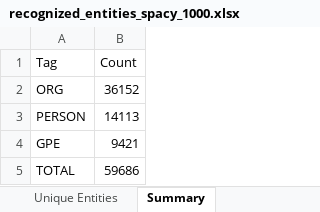
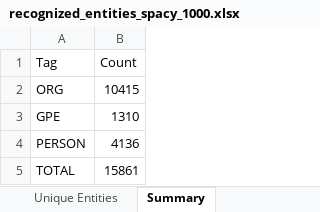
Before and after one commit to swift-x-github/nlp, an Excel workbook: spacy/recognized_entities_spacy_1000.xlsx, sheet Summary, drawn as a sheet; values as stored, in another font and other column widths than the file's, no borders; removed rows and columns are numbered as before the commit, all else as after; the diff names each change by its address in the sheet, - before the commit and + after, or states it on an @@ line.

```diff
--- a/spacy/recognized_entities_spacy_1000.xlsx (sheet Summary)
+++ b/spacy/recognized_entities_spacy_1000.xlsx (sheet Summary)
-B2 (Count): 36152
+B2 (Count): 10415
-row 3: PERSON | 14113
-B3 (Count): 9421
+B3 (Count): 1310
+row 4: PERSON | 4136
-B5 (Count): 59686
+B5 (Count): 15861
```
Also changed, not shown: sheet Unique Entities, spacy/recognized_entities_spacy_10.xlsx, spacy/recognized_entities_spacy_100.xlsx, 3 other files.
